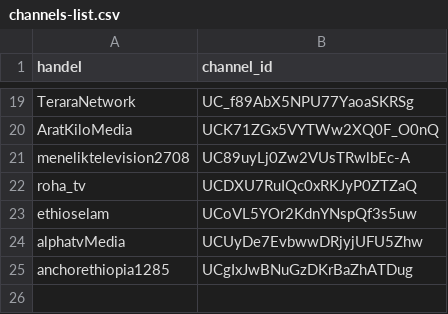
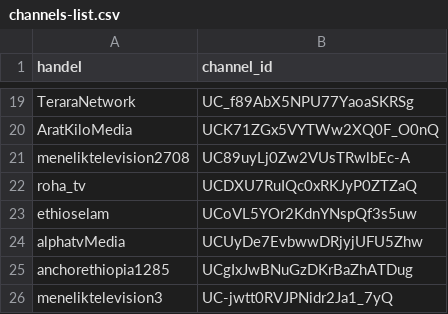
Before and after one commit to eyayaw/ethio-youtube-channels, a CSV file: channels-list.csv, drawn as a sheet; only a part is shown, gaps mark what is left out.

Commit message:
find out two channels suspended - added meneliktv3, a replacement for meneliktv2 - esattvethiopia has not created new channel yet

```diff
--- a/channels-list.csv
+++ b/channels-list.csv
@@ -25 +25,2 @@ alphatvMedia,UCUyDe7EvbwwDRjyjUFU5Zhw
 anchorethiopia1285,UCgIxJwBNuGzDKrBaZhATDug
+meneliktelevision3,UC-jwtt0RVJPNidr2Ja1_7yQ
```
